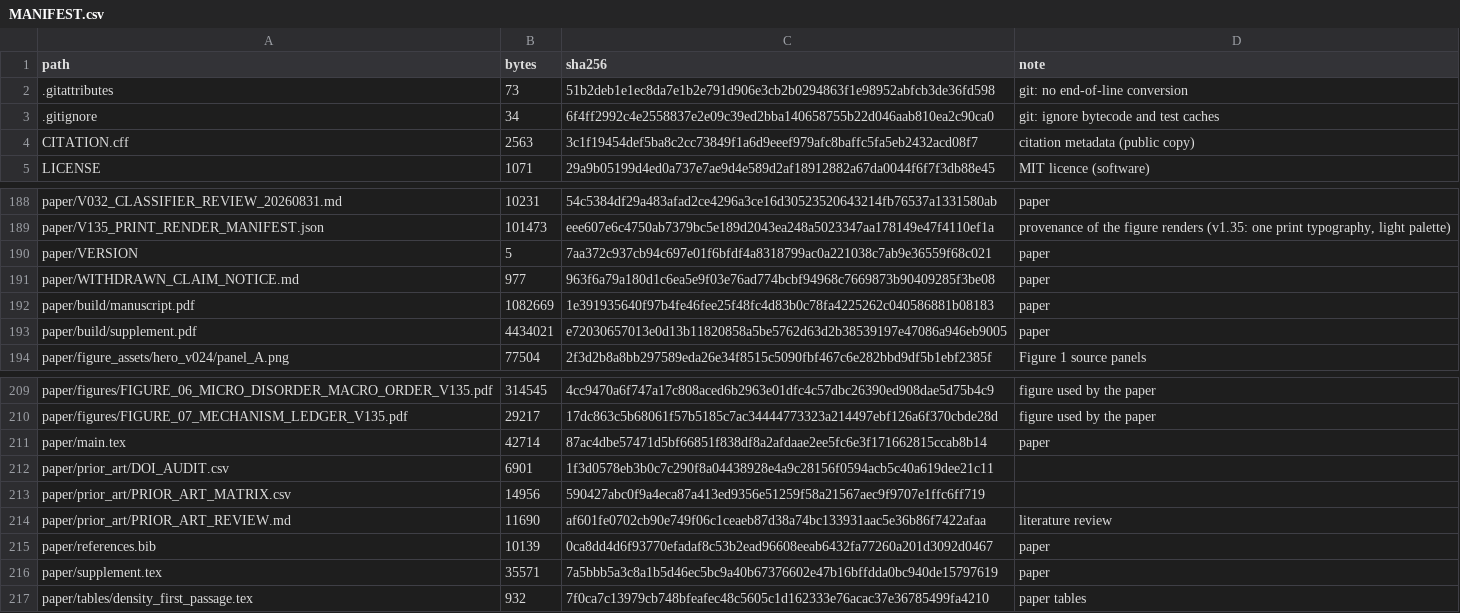
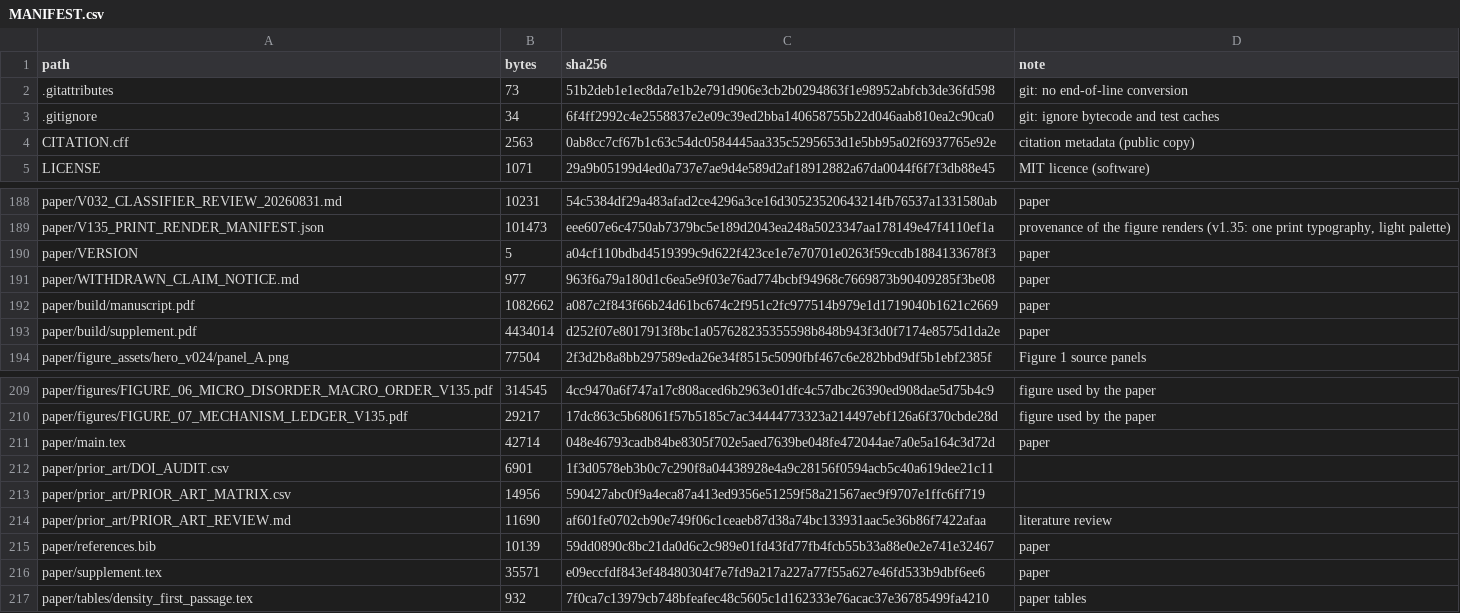
Before and after one commit to BartlettCJ/zws-reversible-coarsening, a CSV file: MANIFEST.csv, drawn as a sheet; only a part is shown, gaps mark what is left out.

```diff
--- a/MANIFEST.csv
+++ b/MANIFEST.csv
@@ -3,3 +3,3 @@ path,bytes,sha256,note
 .gitignore,34,6f4ff2992c4e2558837e2e09c39ed2bba140658755b22d046aab810ea2c90ca0,git: ignore bytecode and test caches
-CITATION.cff,2563,3c1f19454def5ba8c2cc73849f1a6d9eeef979afc8baffc5fa5eb2432acd08f7,citation metadata (public copy)
+CITATION.cff,2563,0ab8cc7cf67b1c63c54dc0584445aa335c5295653d1e5bb95a02f6937765e92e,citation metadata (public copy)
 LICENSE,1071,29a9b05199d4ed0a737e7ae9d4e589d2af18912882a67da0044f6f7f3db88e45,MIT licence (software)
@@ -189,6 +189,6 @@ paper/V032_CLASSIFIER_REVIEW_20260831.md,10231,54c5384df29a483afad2ce4296a3ce16d
 paper/V135_PRINT_RENDER_MANIFEST.json,101473,eee607e6c4750ab7379bc5e189d2043ea248a5023347aa178149e47f4110ef1a,"provenance of the figure renders (v1.35: one print typography, light palette)"
-paper/VERSION,5,7aa372c937cb94c697e01f6bfdf4a8318799ac0a221038c7ab9e36559f68c021,paper
+paper/VERSION,5,a04cf110bdbd4519399c9d622f423ce1e7e70701e0263f59ccdb1884133678f3,paper
 paper/WITHDRAWN_CLAIM_NOTICE.md,977,963f6a79a180d1c6ea5e9f03e76ad774bcbf94968c7669873b90409285f3be08,paper
-paper/build/manuscript.pdf,1082669,1e391935640f97b4fe46fee25f48fc4d83b0c78fa4225262c040586881b08183,paper
-paper/build/supplement.pdf,4434021,e72030657013e0d13b11820858a5be5762d63d2b38539197e47086a946eb9005,paper
+paper/build/manuscript.pdf,1082662,a087c2f843f66b24d61bc674c2f951c2fc977514b979e1d1719040b1621c2669,paper
+paper/build/supplement.pdf,4434014,d252f07e8017913f8bc1a057628235355598b848b943f3d0f7174e8575d1da2e,paper
 paper/figure_assets/hero_v024/panel_A.png,77504,2f3d2b8a8bb297589eda26e34f8515c5090fbf467c6e282bbd9df5b1ebf2385f,Figure 1 source panels
@@ -210,3 +210,3 @@ paper/figures/FIGURE_06_MICRO_DISORDER_MACRO_ORDER_V135.pdf,314545,4cc9470a6f747
 paper/figures/FIGURE_07_MECHANISM_LEDGER_V135.pdf,29217,17dc863c5b68061f57b5185c7ac34444773323a214497ebf126a6f370cbde28d,figure used by the paper
-paper/main.tex,42714,87ac4dbe57471d5bf66851f838df8a2afdaae2ee5fc6e3f171662815ccab8b14,paper
+paper/main.tex,42714,048e46793cadb84be8305f702e5aed7639be048fe472044ae7a0e5a164c3d72d,paper
 paper/prior_art/DOI_AUDIT.csv,6901,1f3d0578eb3b0c7c290f8a04438928e4a9c28156f0594acb5c40a619dee21c11,
@@ -214,4 +214,4 @@ paper/prior_art/PRIOR_ART_MATRIX.csv,14956,590427abc0f9a4eca87a413ed9356e51259f5
 paper/prior_art/PRIOR_ART_REVIEW.md,11690,af601fe0702cb90e749f06c1ceaeb87d38a74bc133931aac5e36b86f7422afaa,literature review
-paper/references.bib,10139,0ca8dd4d6f93770efadaf8c53b2ead96608eeab6432fa77260a201d3092d0467,paper
-paper/supplement.tex,35571,7a5bbb5a3c8a1b5d46ec5bc9a40b67376602e47b16bffdda0bc940de15797619,paper
+paper/references.bib,10139,59dd0890c8bc21da0d6c2c989e01fd43fd77fb4fcb55b33a88e0e2e741e32467,paper
+paper/supplement.tex,35571,e09eccfdf843ef48480304f7e7fd9a217a227a77f55a627e46fd533b9dbf6ee6,paper
 paper/tables/density_first_passage.tex,932,7f0ca7c13979cb748bfeafec48c5605c1d162333e76acac37e36785499fa4210,paper tables
```
Also changed, not shown: 7 other files.
